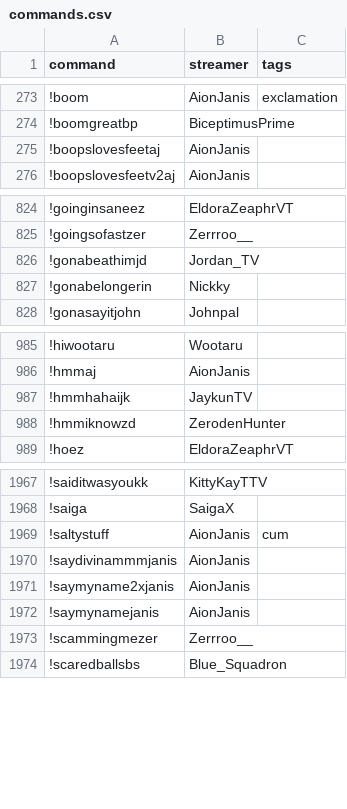
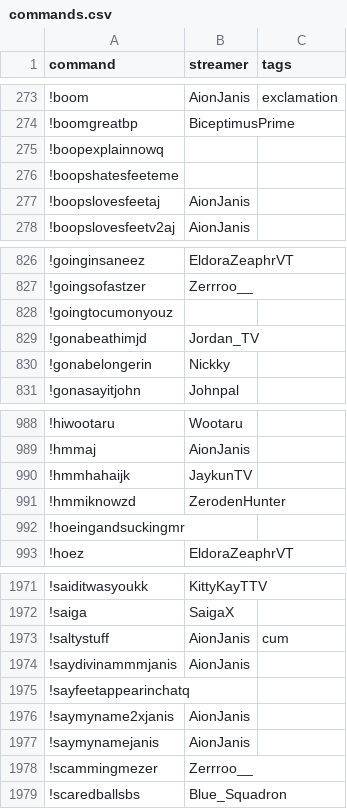
Before and after one commit to aionjanis/aionjanis.github.io, a CSV file: commands.csv, drawn as a sheet; only a part is shown, gaps mark what is left out; the diff names each change by its address in the sheet, - before the commit and + after, or states it on an @@ line.

Commit message:
Update commands.csv (2026-05-28T13:23:57.471Z)

```diff
--- a/commands.csv
+++ b/commands.csv
+row 275: !boopexplainnowq
+row 276: !boopshatesfeeteme
+row 828: !goingtocumonyouz
+row 992: !hoeingandsuckingmr
+row 1975: !sayfeetappearinchatq
```
